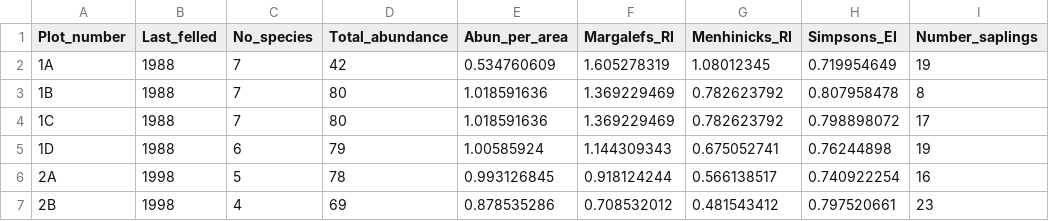
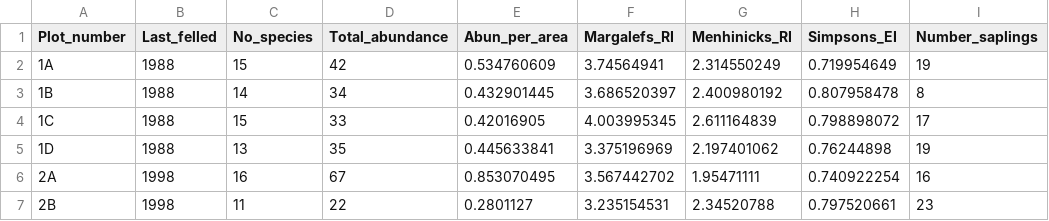
Before and after one commit to lcbarraclough/undergrad_dissertation, a CSV file: sum_data_noants3.csv, drawn as a sheet; only a part is shown; the diff covers the shown part only; the diff names each change by its address in the sheet, - before the commit and + after, or states it on an @@ line.

```diff
--- a/sum_data_noants3.csv
+++ b/sum_data_noants3.csv
-C2 (No_species): 7
+C2 (No_species): 15
-F2 (Margalefs_RI): 1.605278319
+F2 (Margalefs_RI): 3.74564941
-G2 (Menhinicks_RI): 1.08012345
+G2 (Menhinicks_RI): 2.314550249
-C3 (No_species): 7
+C3 (No_species): 14
-D3 (Total_abundance): 80
+D3 (Total_abundance): 34
-E3 (Abun_per_area): 1.018591636
+E3 (Abun_per_area): 0.432901445
-F3 (Margalefs_RI): 1.369229469
+F3 (Margalefs_RI): 3.686520397
-G3 (Menhinicks_RI): 0.782623792
+G3 (Menhinicks_RI): 2.400980192
-C4 (No_species): 7
+C4 (No_species): 15
-D4 (Total_abundance): 80
+D4 (Total_abundance): 33
-E4 (Abun_per_area): 1.018591636
+E4 (Abun_per_area): 0.42016905
-F4 (Margalefs_RI): 1.369229469
+F4 (Margalefs_RI): 4.003995345
-G4 (Menhinicks_RI): 0.782623792
+G4 (Menhinicks_RI): 2.611164839
-C5 (No_species): 6
+C5 (No_species): 13
-D5 (Total_abundance): 79
+D5 (Total_abundance): 35
-E5 (Abun_per_area): 1.00585924
+E5 (Abun_per_area): 0.445633841
-F5 (Margalefs_RI): 1.144309343
+F5 (Margalefs_RI): 3.375196969
-G5 (Menhinicks_RI): 0.675052741
+G5 (Menhinicks_RI): 2.197401062
-C6 (No_species): 5
+C6 (No_species): 16
-D6 (Total_abundance): 78
+D6 (Total_abundance): 67
-E6 (Abun_per_area): 0.993126845
+E6 (Abun_per_area): 0.853070495
-F6 (Margalefs_RI): 0.918124244
+F6 (Margalefs_RI): 3.567442702
-G6 (Menhinicks_RI): 0.566138517
+G6 (Menhinicks_RI): 1.95471111
-C7 (No_species): 4
+C7 (No_species): 11
-D7 (Total_abundance): 69
+D7 (Total_abundance): 22
-E7 (Abun_per_area): 0.878535286
+E7 (Abun_per_area): 0.2801127
-F7 (Margalefs_RI): 0.708532012
+F7 (Margalefs_RI): 3.235154531
-G7 (Menhinicks_RI): 0.481543412
+G7 (Menhinicks_RI): 2.34520788
```
Also changed, not shown: 5 added rows and 30 edited cells elsewhere in this file, 12 other files.
